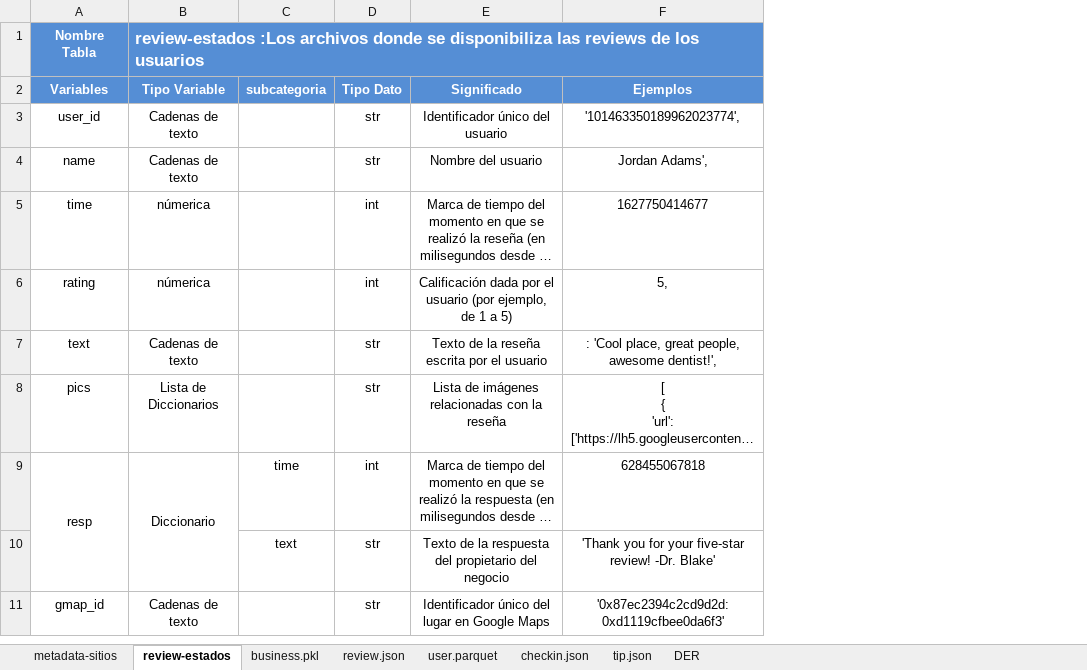
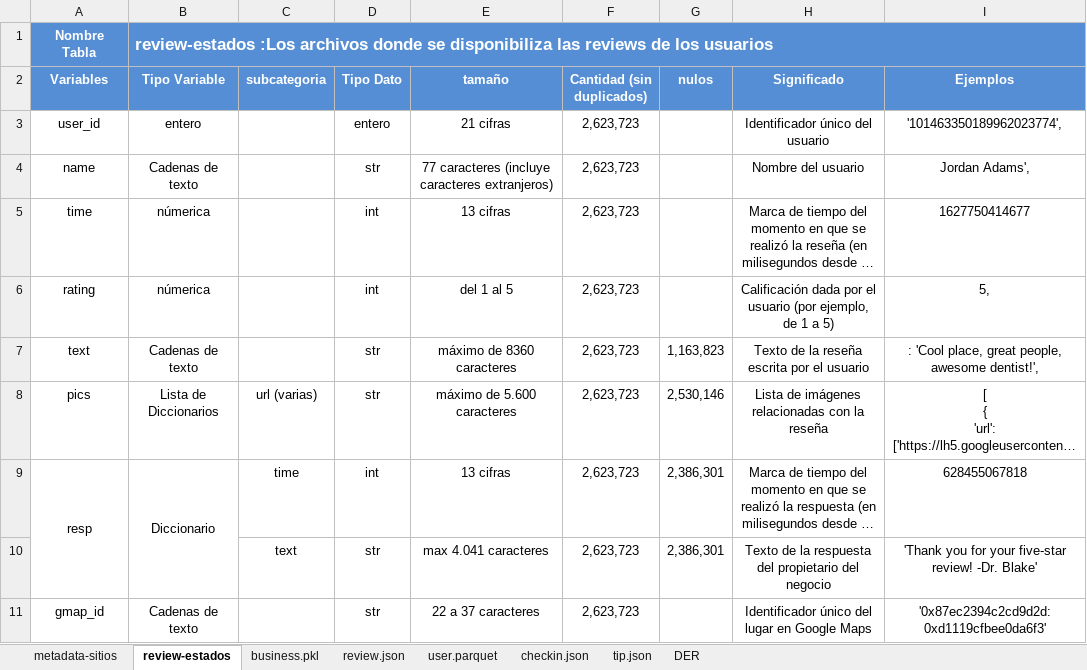
Before and after one commit to facundou94/PFH_Google_Yelp, an Excel workbook: Diccionario de datos.xlsx, sheet review-estados, drawn as a sheet; long unchanged cells end in …; values as stored, in another font and other column widths than the file's, no borders; the diff names each change by its address in the sheet, - before the commit and + after, or states it on an @@ line.

```diff
--- a/Diccionario de datos.xlsx (sheet review-estados)
+++ b/Diccionario de datos.xlsx (sheet review-estados)
+column E (tamaño), rows 3-11: 21 cifras | 77 caracteres (incluye caracteres extranjeros) | 13 cifras | del 1 al 5 | máximo de 8360 caracteres | máximo de 5.600 caracteres | 13 cifras | max 4.041 caracteres | 22 a 37 caracteres
+column F (Cantidad (sin duplicados)), rows 3-11: all 2,623,723
+column G (nulos), rows 7-10: 1,163,823 | 2,530,146 | 2,386,301 | 2,386,301
-B3 (Tipo Variable): Cadenas de texto
+B3 (Tipo Variable): entero
-D3 (Tipo Dato): str
+D3 (Tipo Dato): entero
-C8 (subcategoria): (empty)
+C8 (subcategoria): url (varias)
```
Also changed, not shown: sheet metadata-sitios.
